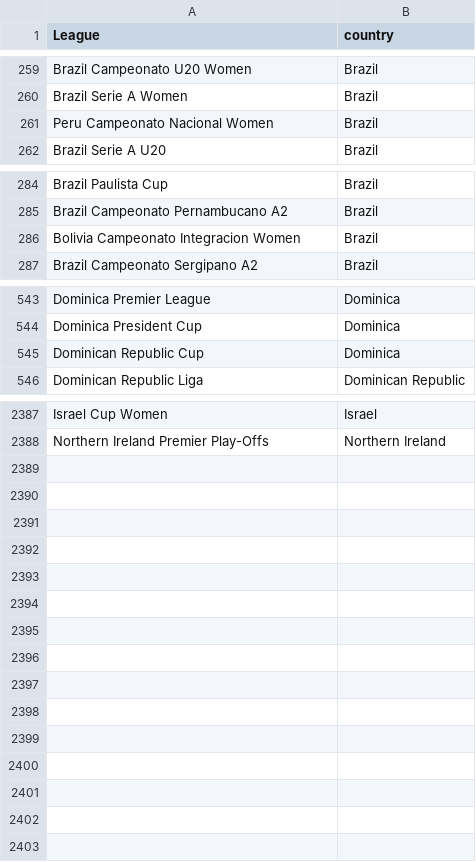
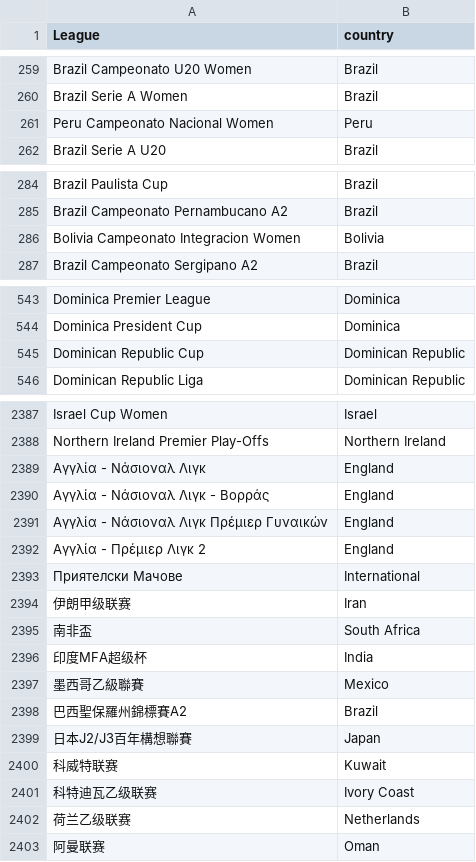
Before and after one commit to gatodegravata/vulp-stats, a CSV file: lists/league-country.csv, drawn as a sheet; only a part is shown, gaps mark what is left out; the diff covers the shown part only.

```diff
--- a/lists/league-country.csv
+++ b/lists/league-country.csv
@@ -260,3 +260,3 @@ Brazil Campeonato U20 Women;Brazil
 Brazil Serie A Women;Brazil
-Peru Campeonato Nacional Women;Brazil
+Peru Campeonato Nacional Women;Peru
 Brazil Serie A U20;Brazil
@@ -285,3 +285,3 @@ Brazil Paulista Cup;Brazil
 Brazil Campeonato Pernambucano A2;Brazil
-Bolivia Campeonato Integracion Women;Brazil
+Bolivia Campeonato Integracion Women;Bolivia
 Brazil Campeonato Sergipano A2;Brazil
@@ -544,3 +544,3 @@ Dominica Premier League;Dominica
 Dominica President Cup;Dominica
-Dominican Republic Cup;Dominica
+Dominican Republic Cup;Dominican Republic
 Dominican Republic Liga;Dominican Republic
@@ -2388 +2388,16 @@ Israel Cup Women;Israel
 Northern Ireland Premier Play-Offs;Northern Ireland
+Αγγλία - Νάσιοναλ Λιγκ;England
+Αγγλία - Νάσιοναλ Λιγκ - Βορράς;England
+Αγγλία - Νάσιοναλ Λιγκ Πρέμιερ Γυναικών;England
+Αγγλία - Πρέμιερ Λιγκ 2;England
+Приятелски Мачове;International
+伊朗甲级联赛;Iran
+南非盃;South Africa
+印度MFA超级杯;India
+墨西哥乙級聯賽;Mexico
+巴西聖保羅州錦標賽A2;Brazil
+日本J2/J3百年構想聯賽;Japan
+科威特联赛;Kuwait
+科特迪瓦乙级联赛;Ivory Coast
+荷兰乙级联赛;Netherlands
+阿曼联赛;Oman
```
Also changed, not shown: 2 edited cells elsewhere in this file, 3 other files.
